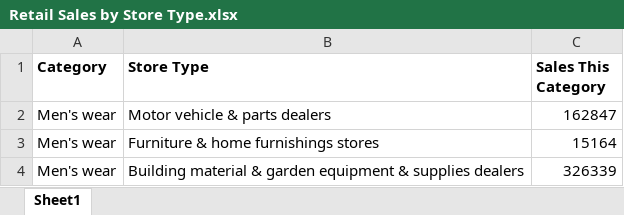
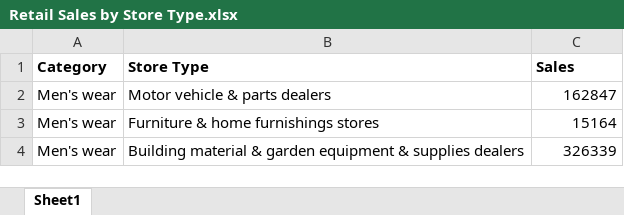
Before and after one commit to fx-giant/giant-documentations, an Excel workbook: visual/sample-data/pie-donut-chart/Retail Sales by Store Type.xlsx, sheet Sheet1, drawn as a sheet; only a part is shown; values as stored, in another font and other column widths than the file's, no borders; the diff names each change by its address in the sheet, - before the commit and + after, or states it on an @@ line.

Commit message:
replace sales sales by store type

```diff
--- a/visual/sample-data/pie-donut-chart/Retail Sales by Store Type.xlsx (sheet Sheet1)
+++ b/visual/sample-data/pie-donut-chart/Retail Sales by Store Type.xlsx (sheet Sheet1)
-C1: Sales This Category
+C1: Sales
```
